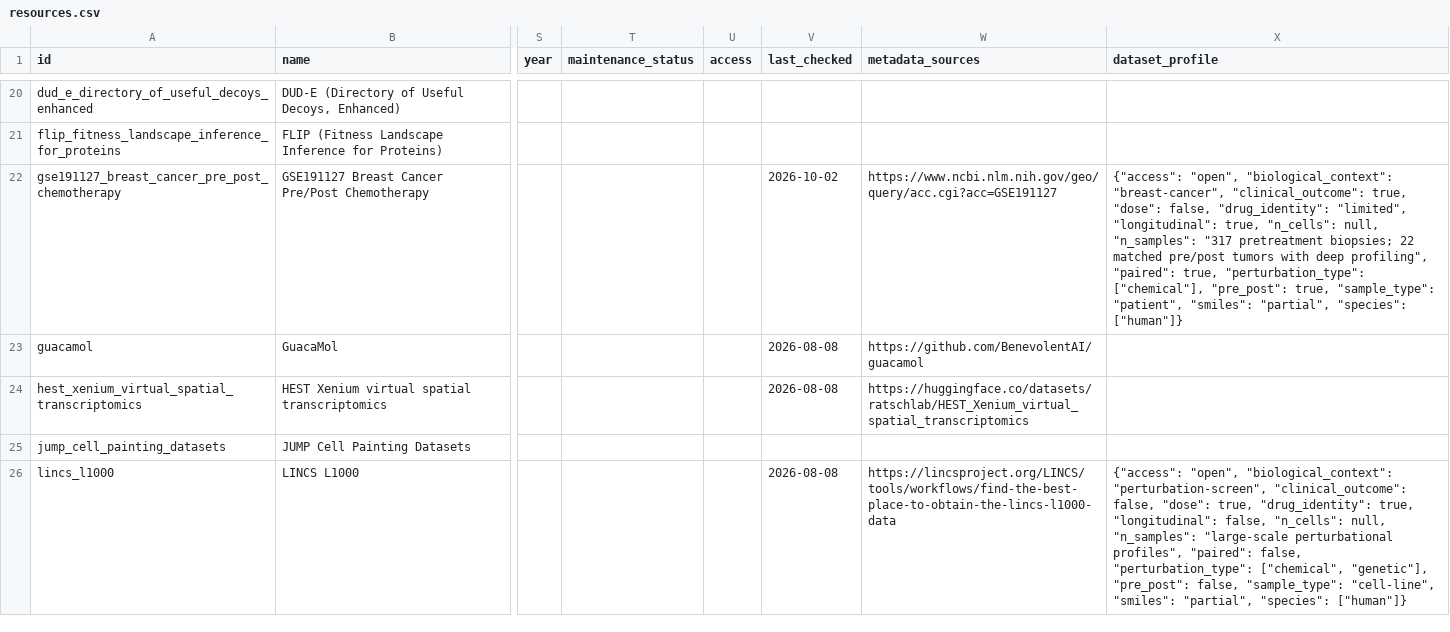
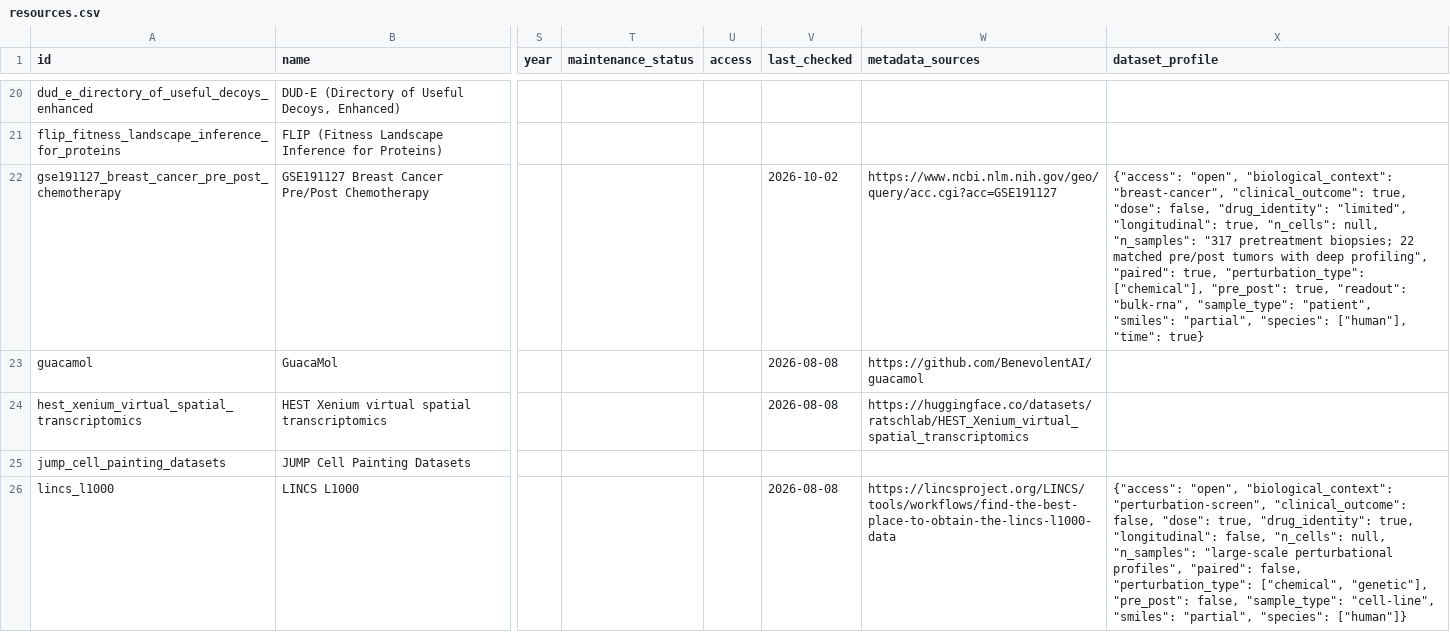
Before and after one commit to inoue0426/awesome-computational-biology, a CSV file: data/resources.csv, drawn as a sheet; only a part is shown, gaps mark what is left out; the diff covers the shown part only; the diff names each change by its address in the sheet, - before the commit and + after, or states it on an @@ line.

```diff
--- a/data/resources.csv
+++ b/data/resources.csv
-X22 (dataset_profile): …"pre_post": true, "sample_type": "patient", "smiles": "partial", "species": ["human"]}
+X22 (dataset_profile): …"pre_post": true, "readout": "bulk-rna", "sample_type": "patient", "smiles": "partial", "species": ["human"], "time": true}
```
Also changed, not shown: 10 edited cells elsewhere in this file, 2 other files.
